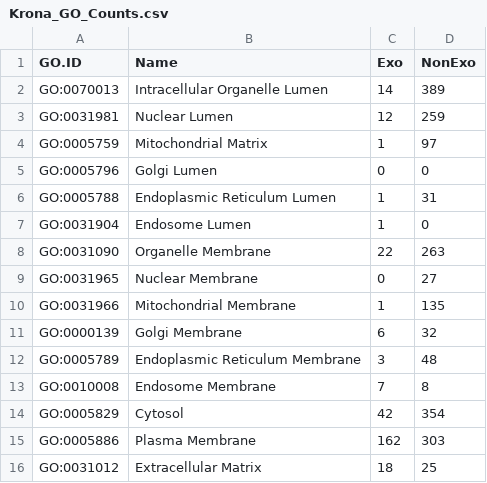
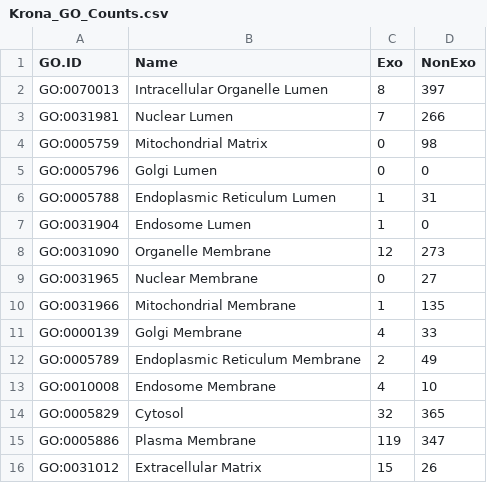
Before and after one commit to pariswu1988/SKBR3B_Exosome_Proteome, a CSV file: Tables/Krona_GO_Counts.csv, drawn as a sheet.

```diff
--- a/Tables/Krona_GO_Counts.csv
+++ b/Tables/Krona_GO_Counts.csv
@@ -1,5 +1,5 @@
 "GO.ID","Name","Exo","NonExo"
-"GO:0070013","Intracellular Organelle Lumen",14,389
-"GO:0031981","Nuclear Lumen",12,259
-"GO:0005759","Mitochondrial Matrix",1,97
+"GO:0070013","Intracellular Organelle Lumen",8,397
+"GO:0031981","Nuclear Lumen",7,266
+"GO:0005759","Mitochondrial Matrix",0,98
 "GO:0005796","Golgi Lumen",0,0
@@ -7,10 +7,10 @@
 "GO:0031904","Endosome Lumen",1,0
-"GO:0031090","Organelle Membrane",22,263
+"GO:0031090","Organelle Membrane",12,273
 "GO:0031965","Nuclear Membrane",0,27
 "GO:0031966","Mitochondrial Membrane",1,135
-"GO:0000139","Golgi Membrane",6,32
-"GO:0005789","Endoplasmic Reticulum Membrane",3,48
-"GO:0010008","Endosome Membrane",7,8
-"GO:0005829","Cytosol",42,354
-"GO:0005886","Plasma Membrane",162,303
-"GO:0031012","Extracellular Matrix",18,25
+"GO:0000139","Golgi Membrane",4,33
+"GO:0005789","Endoplasmic Reticulum Membrane",2,49
+"GO:0010008","Endosome Membrane",4,10
+"GO:0005829","Cytosol",32,365
+"GO:0005886","Plasma Membrane",119,347
+"GO:0031012","Extracellular Matrix",15,26
```
Also changed, not shown: Tables/table_S2_PMMarkers.csv, 49 other files.
